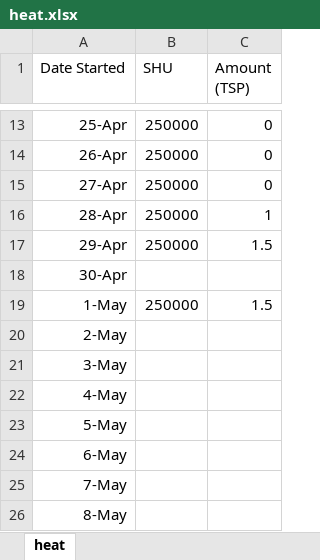
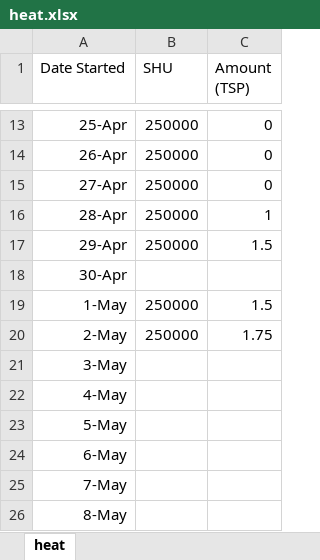
Before and after one commit to 210ethan/210ethan.github.io, an Excel workbook: research/media/heat.xlsx, sheet heat, drawn as a sheet; only a part is shown, gaps mark what is left out; values as stored, in another font and other column widths than the file's, no borders; charts and pictures not drawn; the diff names each change by its address in the sheet, - before the commit and + after, or states it on an @@ line.

```diff
--- a/research/media/heat.xlsx (sheet heat)
+++ b/research/media/heat.xlsx (sheet heat)
-B20 (SHU): (empty)
+B20 (SHU): 250000
-C20 (Amount (TSP)): (empty)
+C20 (Amount (TSP)): 1.75
```
Also changed, not shown: charts or pictures, 6 other files.
